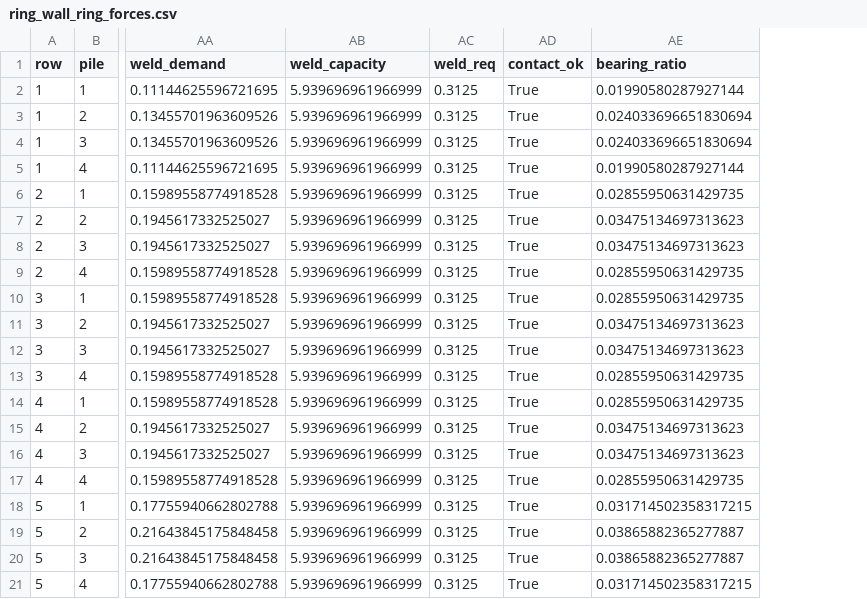
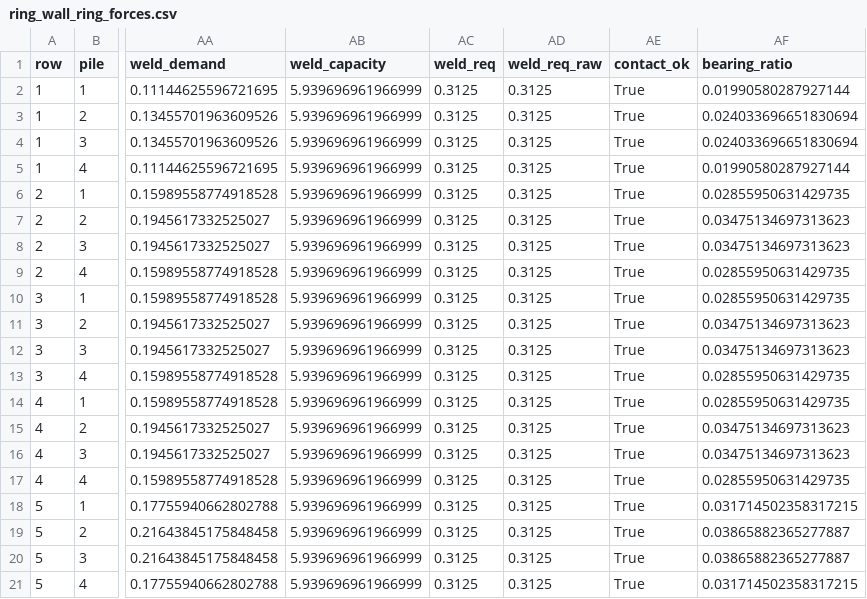
Before and after one commit to joshstructure/D2MPDB, a CSV file: ring_wall/examples/ring_wall_ring_forces.csv, drawn as a sheet; only a part is shown, gaps mark what is left out; the diff names each change by its address in the sheet, - before the commit and + after, or states it on an @@ line.

Commit message:
Pier wall: weld legs in sixteenths, shown as fractions
The trial fillet leg is now rounded up to the next 1/16 in with two ledger
nodes (nearest-sixteenth count, then +1 when short), using the two-argument
round that the Python engine, the Mathcad sheet and the Blockpad sheet all
evaluate. The provided leg is a dropdown of sixteenths (1/8 to 1 in) and a
case whose leg is not a whole number of sixteenths is rejected.

Weld sizes (provided leg, table minimums, gap allowances, maximum, throat,
trial leg) display as fractions in the workbench tables and cards, the
connection drawing, the report equations and operand tables, the check rows
and the sizes table. Report: 113 equations; native sheets 673 values.
Notebook and examples rebuilt; tests extended (rounding, 5/16 and 3/8
cases, rejection of 0.3 in, dropdown options); 31 ring-wall and 12
report-card tests pass; atlas gate current.

```diff
--- a/ring_wall/examples/ring_wall_ring_forces.csv
+++ b/ring_wall/examples/ring_wall_ring_forces.csv
+column AD (weld_req_raw), rows 2-21: all 0.3125
```
Also changed, not shown: 21 other files.
